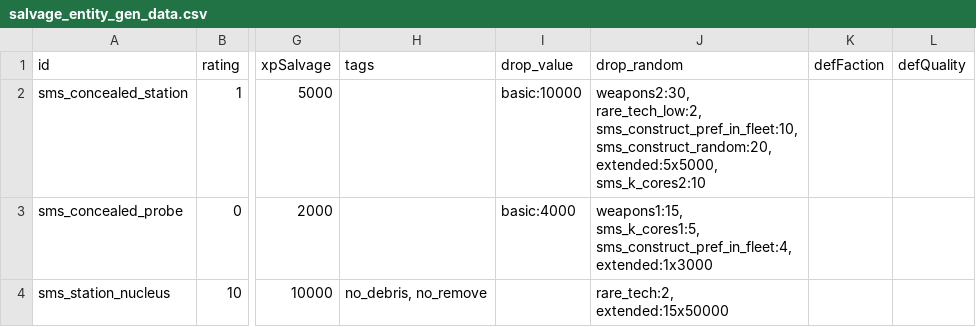
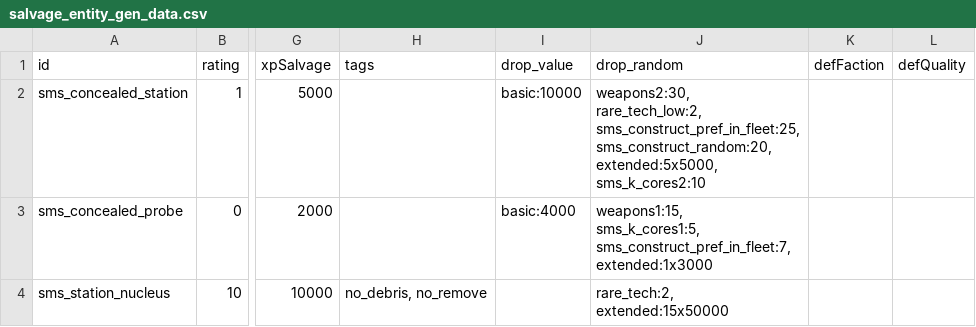
Before and after one commit to qcwxezda/Starsector-Ship-Mastery-System, a CSV file: data/campaign/procgen/salvage_entity_gen_data.csv, drawn as a sheet; only a part is shown, gaps mark what is left out; ↵ is a line break in a cell; the diff names each change by its address in the sheet, - before the commit and + after, or states it on an @@ line.

```diff
--- a/data/campaign/procgen/salvage_entity_gen_data.csv
+++ b/data/campaign/procgen/salvage_entity_gen_data.csv
-J2 (drop_random): weapons2:30, ↵ rare_tech_low:2, ↵ sms_construct_pref_in_fleet:10, ↵ sms_construct_random:20, ↵ extended:5x5000,…
+J2 (drop_random): weapons2:30, ↵ rare_tech_low:2, ↵ sms_construct_pref_in_fleet:25, ↵ sms_construct_random:20, ↵ extended:5x5000,…
-J3 (drop_random): weapons1:15, ↵ sms_k_cores1:5, ↵ sms_construct_pref_in_fleet:4, ↵ extended:1x3000
+J3 (drop_random): weapons1:15, ↵ sms_k_cores1:5, ↵ sms_construct_pref_in_fleet:7, ↵ extended:1x3000
```
Also changed, not shown: data/campaign/special_items.csv, data/config/LunaSettings.csv, 40 other files.
